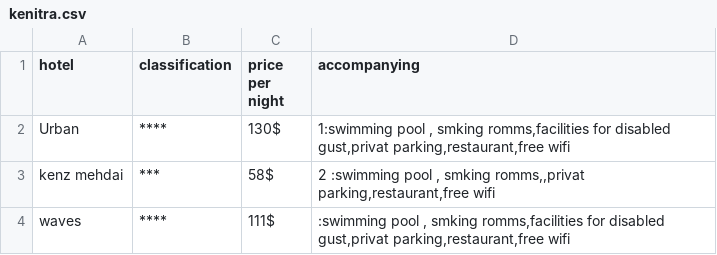
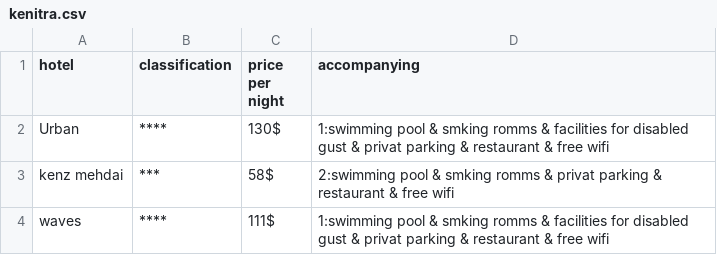
Before and after one commit to AlCo2/TourismAgencyProject, a CSV file: morocco/kenitra.csv, drawn as a sheet.

```diff
--- a/morocco/kenitra.csv
+++ b/morocco/kenitra.csv
@@ -1,4 +1,4 @@
 hotel,classification,price per night,accompanying
-Urban,****,130$,"1:swimming pool , smking romms,facilities for disabled gust,privat parking,restaurant,free wifi"
-kenz mehdai,***,58$,"2 :swimming pool , smking romms,,privat parking,restaurant,free wifi"
-waves,****,111$,":swimming pool , smking romms,facilities for disabled gust,privat parking,restaurant,free wifi"
+Urban,****,130$,1:swimming pool & smking romms & facilities for disabled gust & privat parking & restaurant & free wifi
+kenz mehdai,***,58$,2:swimming pool & smking romms & privat parking & restaurant & free wifi
+waves,****,111$,1:swimming pool & smking romms & facilities for disabled gust & privat parking & restaurant & free wifi
```
Also changed, not shown: 9 other files.
